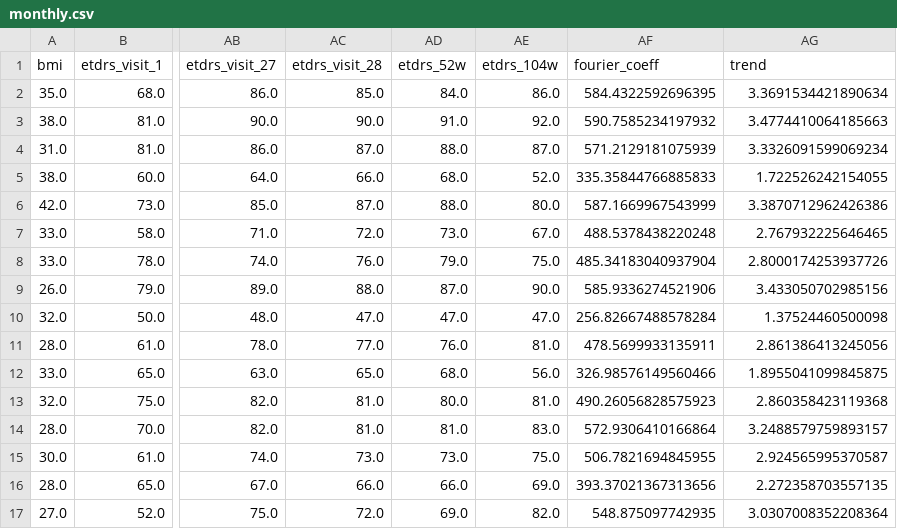
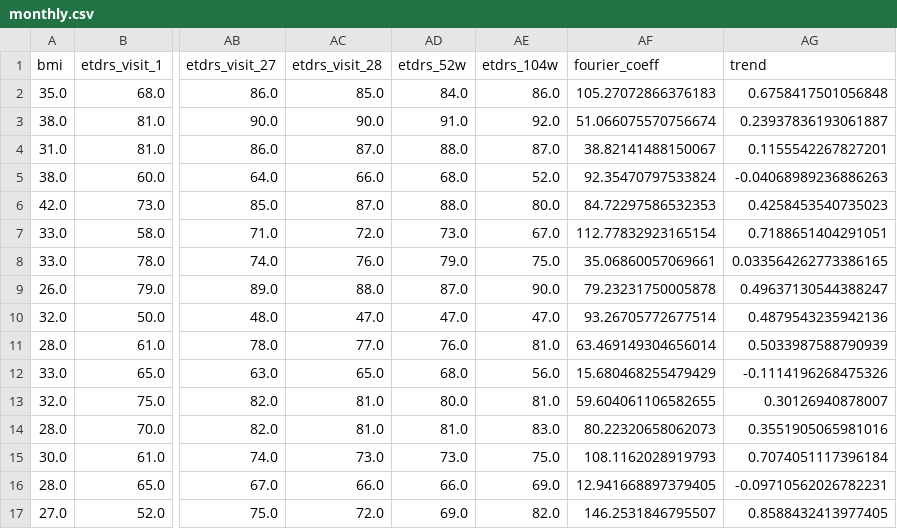
Before and after one commit to Calisti-Daniele/Eye-Deseas, a CSV file: datasets/dme/regressione/augmented/monthly.csv, drawn as a sheet; only a part is shown, gaps mark what is left out; the diff covers the shown part only; the diff names each change by its address in the sheet, - before the commit and + after, or states it on an @@ line.

```diff
--- a/datasets/dme/regressione/augmented/monthly.csv
+++ b/datasets/dme/regressione/augmented/monthly.csv
-AF2 (fourier_coeff): 584.4322592696395
+AF2 (fourier_coeff): 105.27072866376183
-AG2 (trend): 3.3691534421890634
+AG2 (trend): 0.6758417501056848
-AF3 (fourier_coeff): 590.7585234197932
+AF3 (fourier_coeff): 51.066075570756674
-AG3 (trend): 3.4774410064185663
+AG3 (trend): 0.23937836193061887
-AF4 (fourier_coeff): 571.2129181075939
+AF4 (fourier_coeff): 38.82141488150067
-AG4 (trend): 3.3326091599069234
+AG4 (trend): 0.1155542267827201
-AF5 (fourier_coeff): 335.35844766885833
+AF5 (fourier_coeff): 92.35470797533824
-AG5 (trend): 1.722526242154055
+AG5 (trend): -0.04068989236886263
-AF6 (fourier_coeff): 587.1669967543999
+AF6 (fourier_coeff): 84.72297586532353
-AG6 (trend): 3.3870712962426386
+AG6 (trend): 0.4258453540735023
-AF7 (fourier_coeff): 488.5378438220248
+AF7 (fourier_coeff): 112.77832923165154
-AG7 (trend): 2.767932225646465
+AG7 (trend): 0.7188651404291051
-AF8 (fourier_coeff): 485.34183040937904
+AF8 (fourier_coeff): 35.06860057069661
-AG8 (trend): 2.8000174253937726
+AG8 (trend): 0.033564262773386165
-AF9 (fourier_coeff): 585.9336274521906
+AF9 (fourier_coeff): 79.23231750005878
-AG9 (trend): 3.433050702985156
+AG9 (trend): 0.49637130544388247
-AF10 (fourier_coeff): 256.82667488578284
+AF10 (fourier_coeff): 93.26705772677514
-AG10 (trend): 1.37524460500098
+AG10 (trend): 0.4879543235942136
-AF11 (fourier_coeff): 478.5699933135911
+AF11 (fourier_coeff): 63.469149304656014
-AG11 (trend): 2.861386413245056
+AG11 (trend): 0.5033987588790939
-AF12 (fourier_coeff): 326.98576149560466
+AF12 (fourier_coeff): 15.680468255479429
-AG12 (trend): 1.8955041099845875
+AG12 (trend): -0.1114196268475326
-AF13 (fourier_coeff): 490.26056828575923
+AF13 (fourier_coeff): 59.604061106582655
-AG13 (trend): 2.860358423119368
+AG13 (trend): 0.30126940878007
-AF14 (fourier_coeff): 572.9306410166864
+AF14 (fourier_coeff): 80.22320658062073
-AG14 (trend): 3.2488579759893157
+AG14 (trend): 0.3551905065981016
-AF15 (fourier_coeff): 506.7821694845955
+AF15 (fourier_coeff): 108.1162028919793
-AG15 (trend): 2.924565995370587
+AG15 (trend): 0.7074051117396184
-AF16 (fourier_coeff): 393.37021367313656
+AF16 (fourier_coeff): 12.941668897379405
-AG16 (trend): 2.272358703557135
+AG16 (trend): -0.09710562026782231
-AF17 (fourier_coeff): 548.875097742935
+AF17 (fourier_coeff): 146.2531846795507
-AG17 (trend): 3.0307008352208364
+AG17 (trend): 0.8588432413977405
```
Also changed, not shown: 168 edited cells elsewhere in this file, datasets/dme/ready_to_use/augmented/trex.csv, datasets/dme/regressione/augmented/gila.csv, 50 other files.
